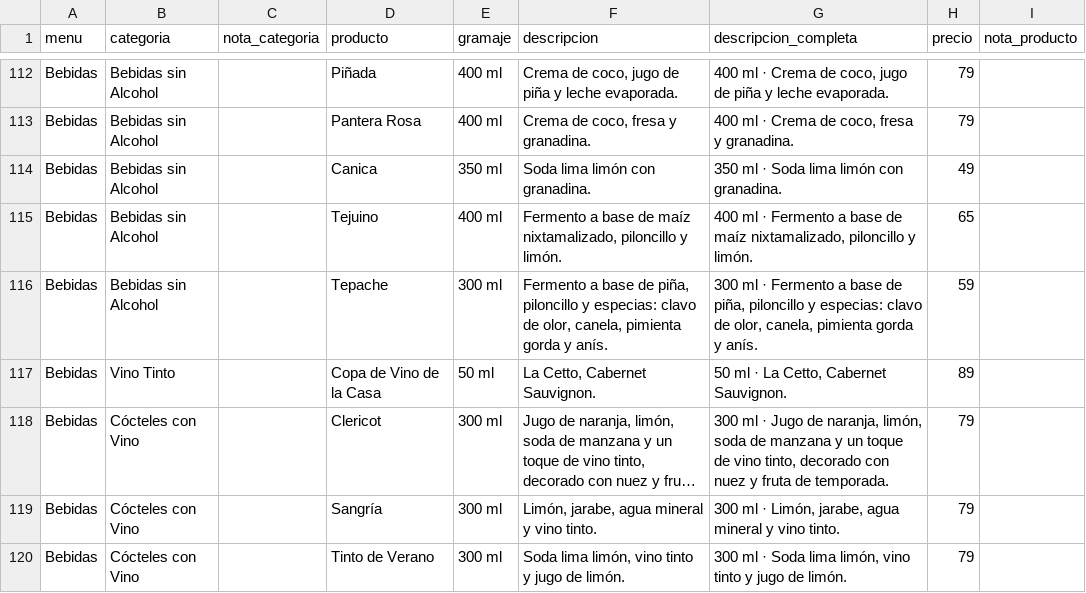
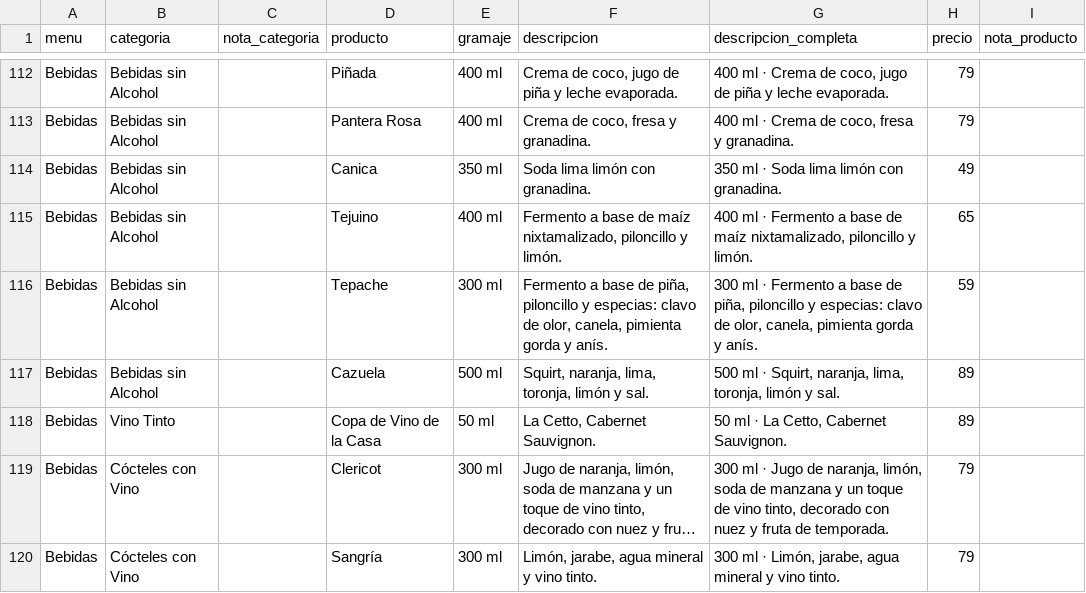
Before and after one commit to JesusGC290/menu-cache, a CSV file: exportacion/carta.csv, drawn as a sheet; only a part is shown, gaps mark what is left out; the shorter side is filled out with more unchanged rows; long unchanged cells end in …; the diff names each change by its address in the sheet, - before the commit and + after, or states it on an @@ line.

```diff
--- a/exportacion/carta.csv
+++ b/exportacion/carta.csv
+row 117: Bebidas | Bebidas sin Alcohol |  | Cazuela | 500 ml | Squirt, naranja, lima, toronja, limón y sal. | 500 ml · Squirt, naranja, lima, toronja, limón y sal. | 89
```
Also changed, not shown: 4 other files.
